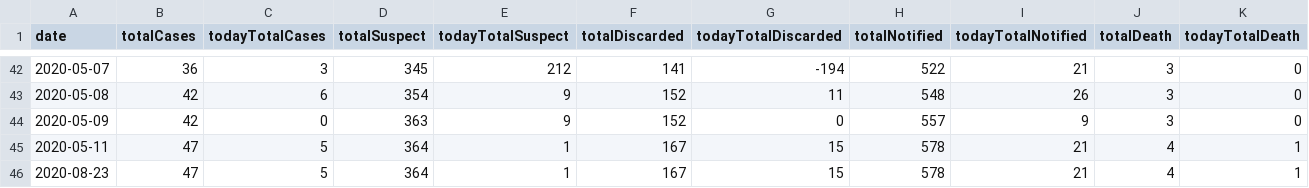
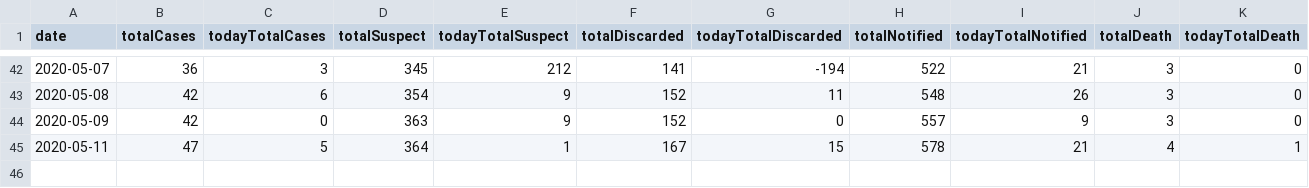
Before and after one commit to rafaeldefazio/csv-covid, a CSV file: dados.csv, drawn as a sheet; only a part is shown, gaps mark what is left out; the diff names each change by its address in the sheet, - before the commit and + after, or states it on an @@ line.

Commit message:
Update dados.csv

```diff
--- a/dados.csv
+++ b/dados.csv
-row 46: 2020-08-23 | 47 | 5 | 364 | 1 | 167 | 15 | 578 | 21 | 4 | 1
```
